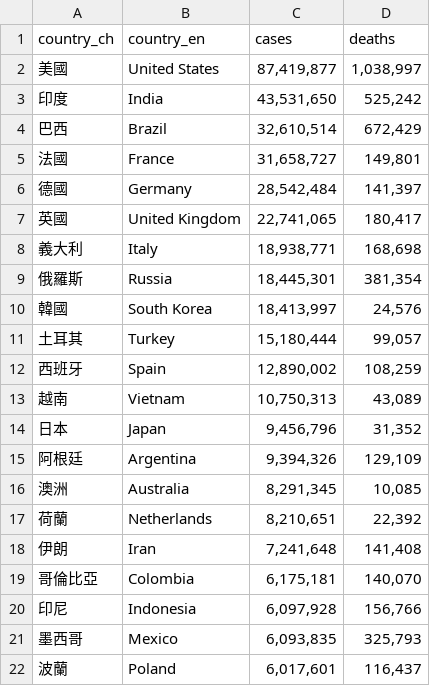
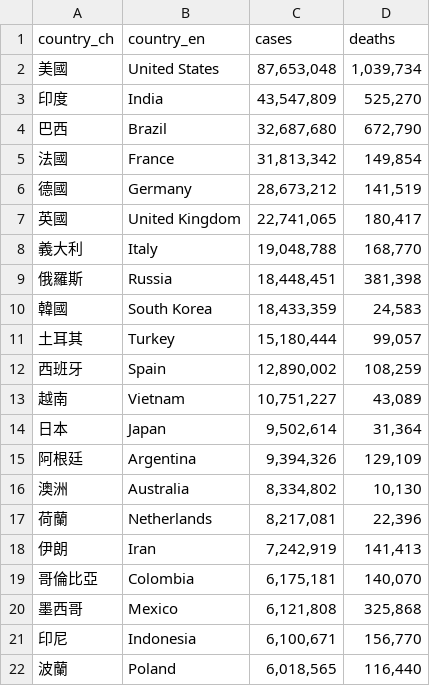
Before and after one commit to peter279k/cdc-data-mirror, a CSV file: covid19_global_cases_and_deaths.csv, drawn as a sheet; only a part is shown; the diff covers the shown part only.

```diff
--- a/covid19_global_cases_and_deaths.csv
+++ b/covid19_global_cases_and_deaths.csv
@@ -1,22 +1,22 @@
 country_ch,country_en,cases,deaths
-美國,United States,"87,419,877","1,038,997"
-印度,India,"43,531,650","525,242"
-巴西,Brazil,"32,610,514","672,429"
-法國,France,"31,658,727","149,801"
-德國,Germany,"28,542,484","141,397"
+美國,United States,"87,653,048","1,039,734"
+印度,India,"43,547,809","525,270"
+巴西,Brazil,"32,687,680","672,790"
+法國,France,"31,813,342","149,854"
+德國,Germany,"28,673,212","141,519"
 英國,United Kingdom,"22,741,065","180,417"
-義大利,Italy,"18,938,771","168,698"
-俄羅斯,Russia,"18,445,301","381,354"
-韓國,South Korea,"18,413,997","24,576"
+義大利,Italy,"19,048,788","168,770"
+俄羅斯,Russia,"18,448,451","381,398"
+韓國,South Korea,"18,433,359","24,583"
 土耳其,Turkey,"15,180,444","99,057"
 西班牙,Spain,"12,890,002","108,259"
-越南,Vietnam,"10,750,313","43,089"
-日本,Japan,"9,456,796","31,352"
+越南,Vietnam,"10,751,227","43,089"
+日本,Japan,"9,502,614","31,364"
 阿根廷,Argentina,"9,394,326","129,109"
-澳洲,Australia,"8,291,345","10,085"
-荷蘭,Netherlands,"8,210,651","22,392"
-伊朗,Iran,"7,241,648","141,408"
+澳洲,Australia,"8,334,802","10,130"
+荷蘭,Netherlands,"8,217,081","22,396"
+伊朗,Iran,"7,242,919","141,413"
 哥倫比亞,Colombia,"6,175,181","140,070"
-印尼,Indonesia,"6,097,928","156,766"
-墨西哥,Mexico,"6,093,835","325,793"
-波蘭,Poland,"6,017,601","116,437"
+墨西哥,Mexico,"6,121,808","325,868"
+印尼,Indonesia,"6,100,671","156,770"
+波蘭,Poland,"6,018,565","116,440"
```
Also changed, not shown: 3 added rows, 3 removed rows and 138 edited cells elsewhere in this file, 指定採檢醫院清單.csv, 4 other files.
